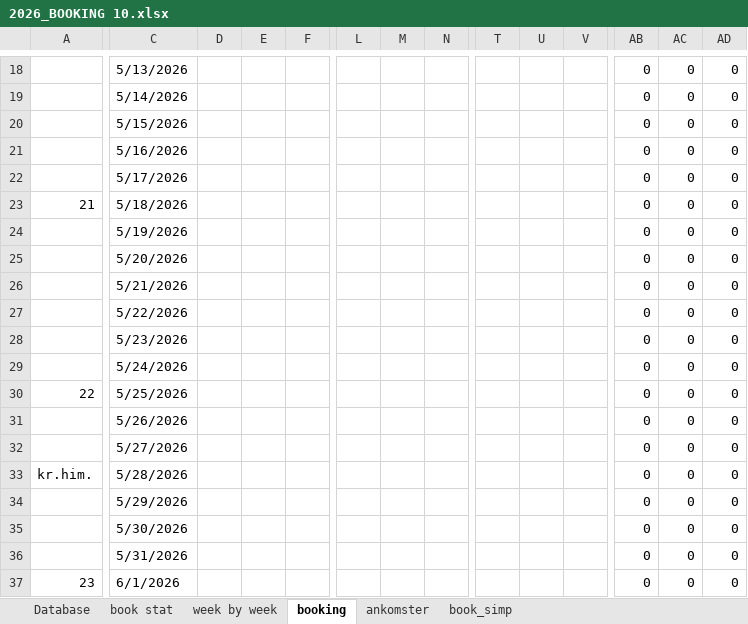
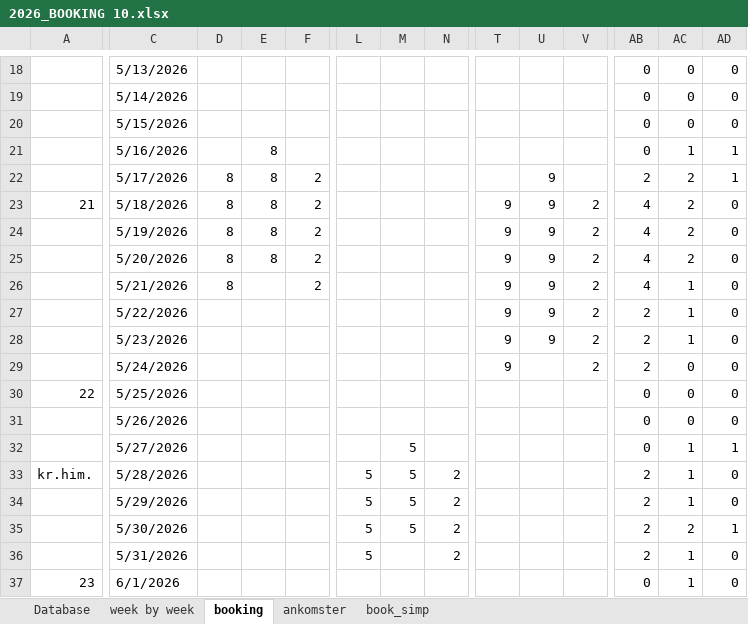
Before and after one commit to Hammerknuden/HK-portal10, an Excel workbook: 2026_BOOKING 10.xlsx, sheet booking, drawn as a sheet; only a part is shown, gaps mark what is left out; values as stored, in another font and other column widths than the file's, no cell formats; the diff covers the shown part only; the diff names each change by its address in the sheet, - before the commit and + after, or states it on an @@ line.

Commit message:
update book 26

```diff
--- a/2026_BOOKING 10.xlsx (sheet booking)
+++ b/2026_BOOKING 10.xlsx (sheet booking)
@@ sheet tab hidden: book stat @@
-E21:E25: (empty)
+E21:E25: 8
-AC21: 0
+AC21: 1
-AD21:AD22: 0
+AD21:AD22: 1
-D22:D26: (empty)
+D22:D26: 8
-F22:F26: (empty)
+F22:F26: 2
-U22:U28: (empty)
+U22:U28: 9
-AB22: 0
+AB22: 2
-AC22:AC25: 0
+AC22:AC25: 2
-T23:T29: (empty)
+T23:T29: 9
-V23:V29: (empty)
+V23:V29: 2
-AB23:AB26: 0
+AB23:AB26: 4
-AC26:AC28: 0
+AC26:AC28: 1
-AB27:AB29: 0
+AB27:AB29: 2
-M32:M35: (empty)
+M32:M35: 5
-AC32:AC34: 0
+AC32:AC34: 1
-AD32: 0
+AD32: 1
-L33:L36: (empty)
+L33:L36: 5
-N33:N36: (empty)
+N33:N36: 2
-AB33:AB36: 0
+AB33:AB36: 2
-AC35: 0
+AC35: 2
-AD35: 0
+AD35: 1
-AC36:AC37: 0
+AC36:AC37: 1
```
Also changed, not shown: 421 edited cells elsewhere in this sheet, sheet book_simp, sheet ankomster, cell formats, formulas that keep their value, charts or pictures.
